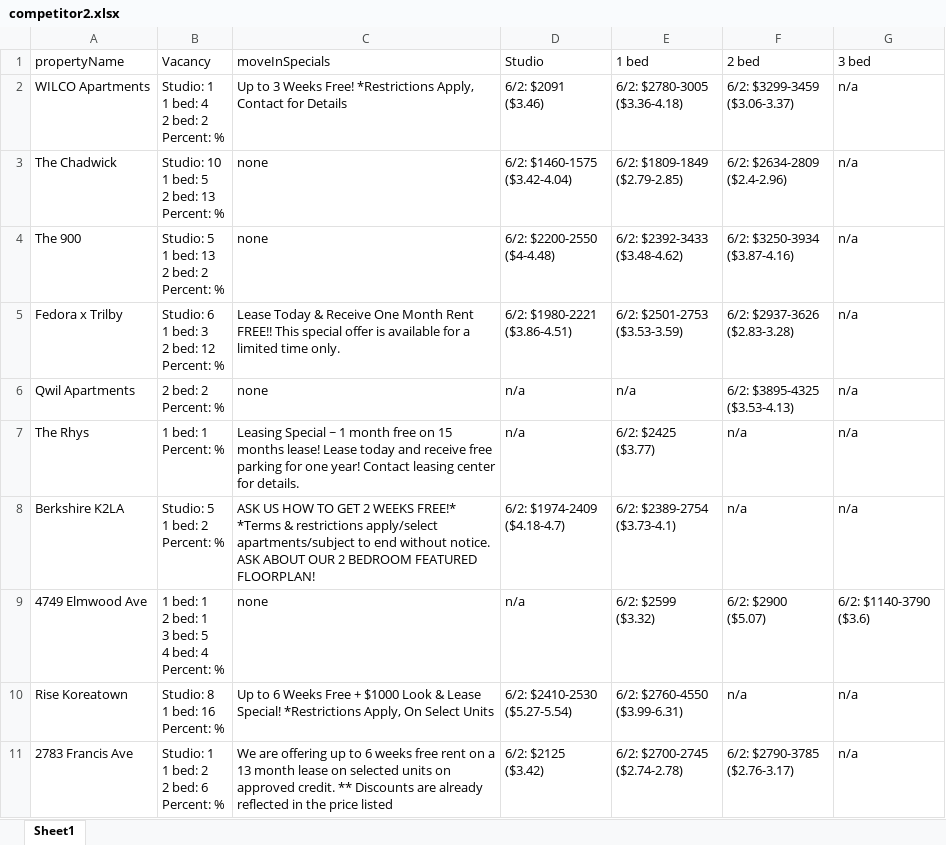
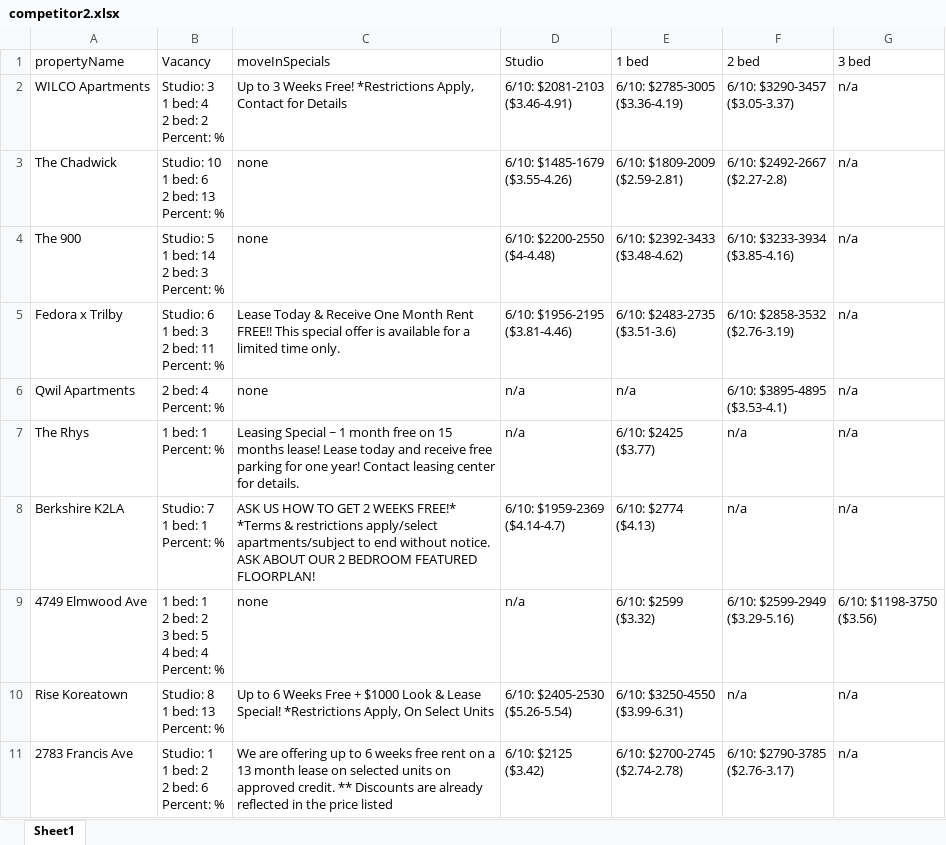
Before and after one commit to sungseanpark/practice_playwright, an Excel workbook: excelFiles/competitor2.xlsx, sheet Sheet1, drawn as a sheet; only a part is shown; values as stored, in another font and other column widths than the file's, no borders; ↵ is a line break in a cell; the diff covers the shown part only; the diff names each change by its address in the sheet, - before the commit and + after, or states it on an @@ line.

```diff
--- a/excelFiles/competitor2.xlsx (sheet Sheet1)
+++ b/excelFiles/competitor2.xlsx (sheet Sheet1)
-B2 (Vacancy): Studio: 1 ↵ 1 bed: 4 ↵ 2 bed: 2 ↵ Percent: %
+B2 (Vacancy): Studio: 3 ↵ 1 bed: 4 ↵ 2 bed: 2 ↵ Percent: %
-D2 (Studio): 6/2: $2091 ↵ ($3.46)
+D2 (Studio): 6/10: $2081-2103 ↵ ($3.46-4.91)
-E2 (1 bed): 6/2: $2780-3005 ↵ ($3.36-4.18)
+E2 (1 bed): 6/10: $2785-3005 ↵ ($3.36-4.19)
-F2 (2 bed): 6/2: $3299-3459 ↵ ($3.06-3.37)
+F2 (2 bed): 6/10: $3290-3457 ↵ ($3.05-3.37)
-B3 (Vacancy): Studio: 10 ↵ 1 bed: 5 ↵ 2 bed: 13 ↵ Percent: %
+B3 (Vacancy): Studio: 10 ↵ 1 bed: 6 ↵ 2 bed: 13 ↵ Percent: %
-D3 (Studio): 6/2: $1460-1575 ↵ ($3.42-4.04)
+D3 (Studio): 6/10: $1485-1679 ↵ ($3.55-4.26)
-E3 (1 bed): 6/2: $1809-1849 ↵ ($2.79-2.85)
+E3 (1 bed): 6/10: $1809-2009 ↵ ($2.59-2.81)
-F3 (2 bed): 6/2: $2634-2809 ↵ ($2.4-2.96)
+F3 (2 bed): 6/10: $2492-2667 ↵ ($2.27-2.8)
-B4 (Vacancy): Studio: 5 ↵ 1 bed: 13 ↵ 2 bed: 2 ↵ Percent: %
+B4 (Vacancy): Studio: 5 ↵ 1 bed: 14 ↵ 2 bed: 3 ↵ Percent: %
-D4 (Studio): 6/2: $2200-2550 ↵ ($4-4.48)
+D4 (Studio): 6/10: $2200-2550 ↵ ($4-4.48)
-E4 (1 bed): 6/2: $2392-3433 ↵ ($3.48-4.62)
+E4 (1 bed): 6/10: $2392-3433 ↵ ($3.48-4.62)
-F4 (2 bed): 6/2: $3250-3934 ↵ ($3.87-4.16)
+F4 (2 bed): 6/10: $3233-3934 ↵ ($3.85-4.16)
-B5 (Vacancy): Studio: 6 ↵ 1 bed: 3 ↵ 2 bed: 12 ↵ Percent: %
+B5 (Vacancy): Studio: 6 ↵ 1 bed: 3 ↵ 2 bed: 11 ↵ Percent: %
-D5 (Studio): 6/2: $1980-2221 ↵ ($3.86-4.51)
+D5 (Studio): 6/10: $1956-2195 ↵ ($3.81-4.46)
-E5 (1 bed): 6/2: $2501-2753 ↵ ($3.53-3.59)
+E5 (1 bed): 6/10: $2483-2735 ↵ ($3.51-3.6)
-F5 (2 bed): 6/2: $2937-3626 ↵ ($2.83-3.28)
+F5 (2 bed): 6/10: $2858-3532 ↵ ($2.76-3.19)
-B6 (Vacancy): 2 bed: 2 ↵ Percent: %
+B6 (Vacancy): 2 bed: 4 ↵ Percent: %
-F6 (2 bed): 6/2: $3895-4325 ↵ ($3.53-4.13)
+F6 (2 bed): 6/10: $3895-4895 ↵ ($3.53-4.1)
-E7 (1 bed): 6/2: $2425 ↵ ($3.77)
+E7 (1 bed): 6/10: $2425 ↵ ($3.77)
-B8 (Vacancy): Studio: 5 ↵ 1 bed: 2 ↵ Percent: %
+B8 (Vacancy): Studio: 7 ↵ 1 bed: 1 ↵ Percent: %
-D8 (Studio): 6/2: $1974-2409 ↵ ($4.18-4.7)
+D8 (Studio): 6/10: $1959-2369 ↵ ($4.14-4.7)
-E8 (1 bed): 6/2: $2389-2754 ↵ ($3.73-4.1)
+E8 (1 bed): 6/10: $2774 ↵ ($4.13)
-B9 (Vacancy): …2 bed: 1 ↵ 3 bed:…
+B9 (Vacancy): …2 bed: 2 ↵ 3 bed:…
-E9 (1 bed): 6/2: $2599 ↵ ($3.32)
+E9 (1 bed): 6/10: $2599 ↵ ($3.32)
-F9 (2 bed): 6/2: $2900 ↵ ($5.07)
+F9 (2 bed): 6/10: $2599-2949 ↵ ($3.29-5.16)
-G9 (3 bed): 6/2: $1140-3790 ↵ ($3.6)
+G9 (3 bed): 6/10: $1198-3750 ↵ ($3.56)
-B10 (Vacancy): Studio: 8 ↵ 1 bed: 16 ↵ Percent: %
+B10 (Vacancy): Studio: 8 ↵ 1 bed: 13 ↵ Percent: %
-D10 (Studio): 6/2: $2410-2530 ↵ ($5.27-5.54)
+D10 (Studio): 6/10: $2405-2530 ↵ ($5.26-5.54)
-E10 (1 bed): 6/2: $2760-4550 ↵ ($3.99-6.31)
+E10 (1 bed): 6/10: $3250-4550 ↵ ($3.99-6.31)
-D11 (Studio): 6/2: $2125 ↵ ($3.42)
+D11 (Studio): 6/10: $2125 ↵ ($3.42)
-E11 (1 bed): 6/2: $2700-2745 ↵ ($2.74-2.78)
+E11 (1 bed): 6/10: $2700-2745 ↵ ($2.74-2.78)
-F11 (2 bed): 6/2: $2790-3785 ↵ ($2.76-3.17)
+F11 (2 bed): 6/10: $2790-3785 ↵ ($2.76-3.17)
```
Also changed, not shown: 15 edited cells elsewhere in this sheet, excelFiles/competitor1.xlsx, excelFiles/jamison.xlsx, 5 other files.
